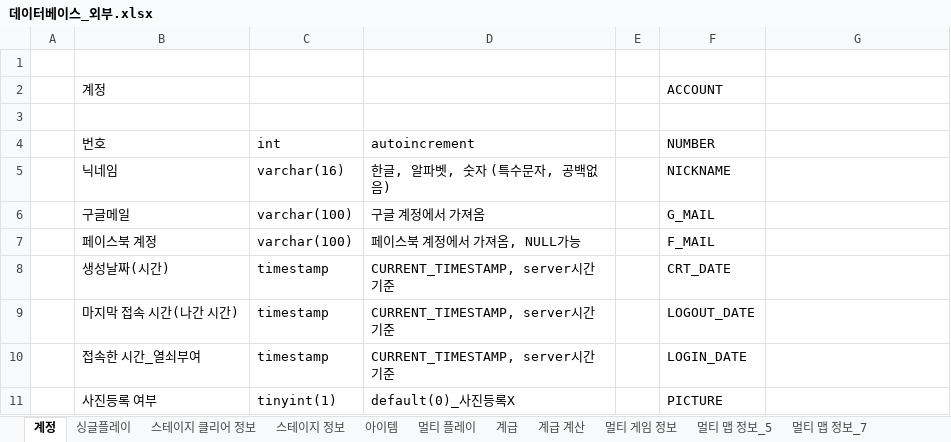
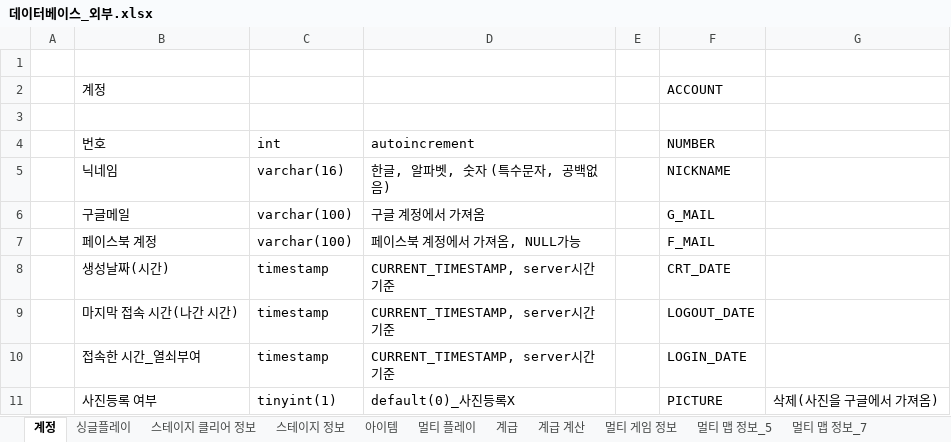
Before and after one commit to Maze-of-memories/origin, an Excel workbook: 데이터베이스_외부.xlsx, sheet 계정, drawn as a sheet; values as stored, in another font and other column widths than the file's, no borders; the diff names each change by its address in the sheet, - before the commit and + after, or states it on an @@ line.

```diff
--- a/데이터베이스_외부.xlsx (sheet 계정)
+++ b/데이터베이스_외부.xlsx (sheet 계정)
-G11: (empty)
+G11: 삭제(사진을 구글에서 가져옴)
```
Also changed, not shown: 12 other files.
